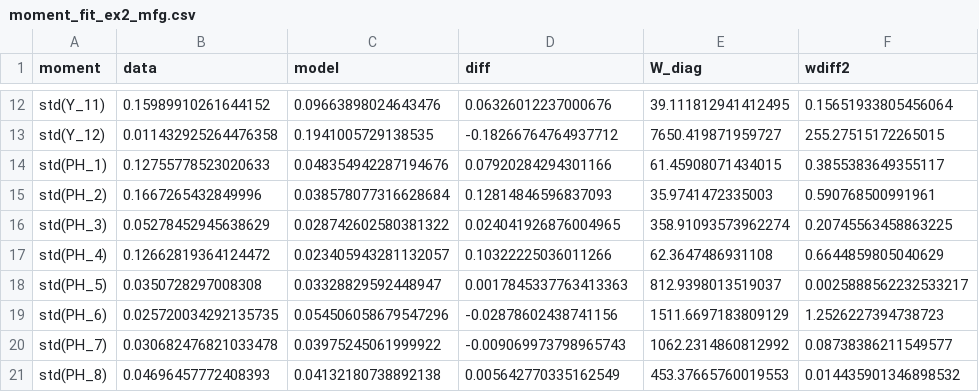
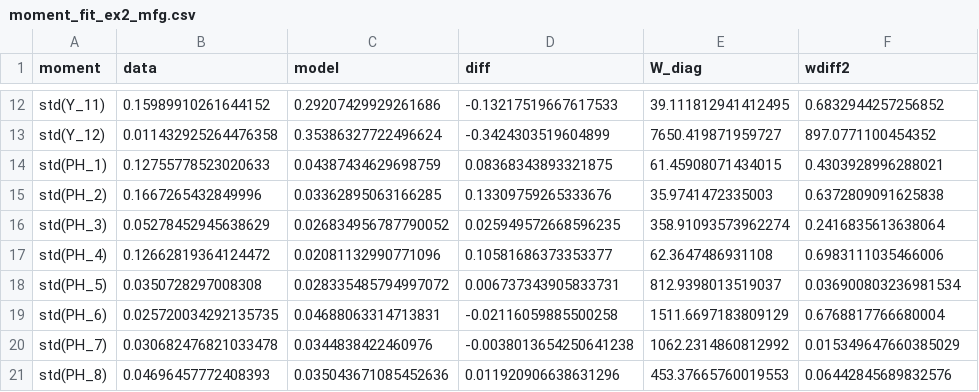
Before and after one commit to andiaz90/networks_dpmp, a CSV file: Model/julia_dynare/tables/moment_fit_ex2_mfg.csv, drawn as a sheet; only a part is shown, gaps mark what is left out; the diff covers the shown part only; the diff names each change by its address in the sheet, - before the commit and + after, or states it on an @@ line.

Commit message:
Update moment fitting parameters and utility functions
- Adjusted lower and upper bounds for parameters rho_om, rho_A, and rho_xi in moment_fit_ex2_mfg.txt to reflect new model constraints.
- Modified the moment fitting output to include updated standard deviations and correlations for sectoral outputs, prices, and labor.
- Enhanced utility function to include a fallback mechanism for chi0 parameter based on steady-state consumption.

```diff
--- a/Model/julia_dynare/tables/moment_fit_ex2_mfg.csv
+++ b/Model/julia_dynare/tables/moment_fit_ex2_mfg.csv
-C12 (model): 0.09663898024643476
+C12 (model): 0.29207429929261686
-D12 (diff): 0.06326012237000676
+D12 (diff): -0.13217519667617533
-F12 (wdiff2): 0.15651933805456064
+F12 (wdiff2): 0.6832944257256852
-C13 (model): 0.1941005729138535
+C13 (model): 0.35386327722496624
-D13 (diff): -0.18266764764937712
+D13 (diff): -0.3424303519604899
-F13 (wdiff2): 255.27515172265015
+F13 (wdiff2): 897.0771100454352
-C14 (model): 0.048354942287194676
+C14 (model): 0.04387434629698759
-D14 (diff): 0.07920284294301166
+D14 (diff): 0.08368343893321875
-F14 (wdiff2): 0.3855383649355117
+F14 (wdiff2): 0.4303928996288021
-C15 (model): 0.038578077316628684
+C15 (model): 0.03362895063166285
-D15 (diff): 0.12814846596837093
+D15 (diff): 0.13309759265333676
-F15 (wdiff2): 0.590768500991961
+F15 (wdiff2): 0.6372809091625838
-C16 (model): 0.028742602580381322
+C16 (model): 0.026834956787790052
-D16 (diff): 0.024041926876004965
+D16 (diff): 0.025949572668596235
-F16 (wdiff2): 0.20745563458863225
+F16 (wdiff2): 0.2416835613638064
-C17 (model): 0.023405943281132057
+C17 (model): 0.02081132990771096
-D17 (diff): 0.10322225036011266
+D17 (diff): 0.10581686373353377
-F17 (wdiff2): 0.6644859805040629
+F17 (wdiff2): 0.6983111035466006
-C18 (model): 0.03328829592448947
+C18 (model): 0.028335485794997072
-D18 (diff): 0.0017845337763413363
+D18 (diff): 0.006737343905833731
-F18 (wdiff2): 0.0025888562232533217
+F18 (wdiff2): 0.036900803236981534
-C19 (model): 0.054506058679547296
+C19 (model): 0.04688063314713831
-D19 (diff): -0.02878602438741156
+D19 (diff): -0.02116059885500258
-F19 (wdiff2): 1.2526227394738723
+F19 (wdiff2): 0.6768817766680004
-C20 (model): 0.03975245061999922
+C20 (model): 0.0344838422460976
-D20 (diff): -0.009069973798965743
+D20 (diff): -0.0038013654250641238
-F20 (wdiff2): 0.08738386211549577
+F20 (wdiff2): 0.015349647660385029
-C21 (model): 0.04132180738892138
+C21 (model): 0.035043671085452636
-D21 (diff): 0.005642770335162549
+D21 (diff): 0.011920906638631296
-F21 (wdiff2): 0.014435901346898532
+F21 (wdiff2): 0.06442845689832576
```
Also changed, not shown: 150 edited cells elsewhere in this file, Model/julia_dynare/tables/model_output_ex2_mfg.csv, Model/julia_dynare/tables/model_output_ex2_mfg_sectoral.csv, 7 other files.
